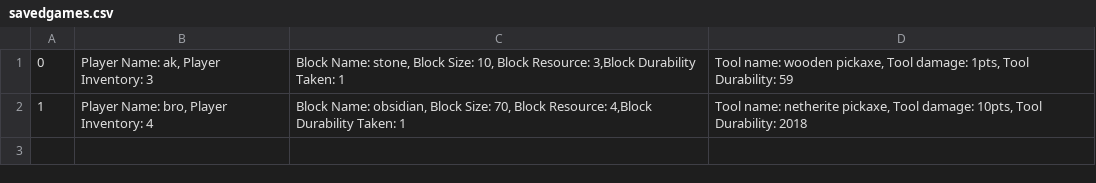
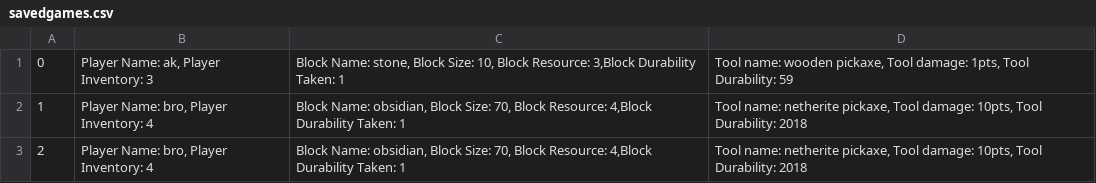
Before and after one commit to Akstar43/Python-OOP-Simulator, a CSV file: savedgames.csv, drawn as a sheet; the diff names each change by its address in the sheet, - before the commit and + after, or states it on an @@ line.

```diff
--- a/savedgames.csv
+++ b/savedgames.csv
+row 3: 2 | Player Name: bro, Player Inventory: 4 | Block Name: obsidian, Block Size: 70, Block Resource: 4,Block Durability Taken: 1 | Tool name: netherite pickaxe, Tool damage: 10pts, Tool Durability: 2018
```
Also changed, not shown: 16 other files.
